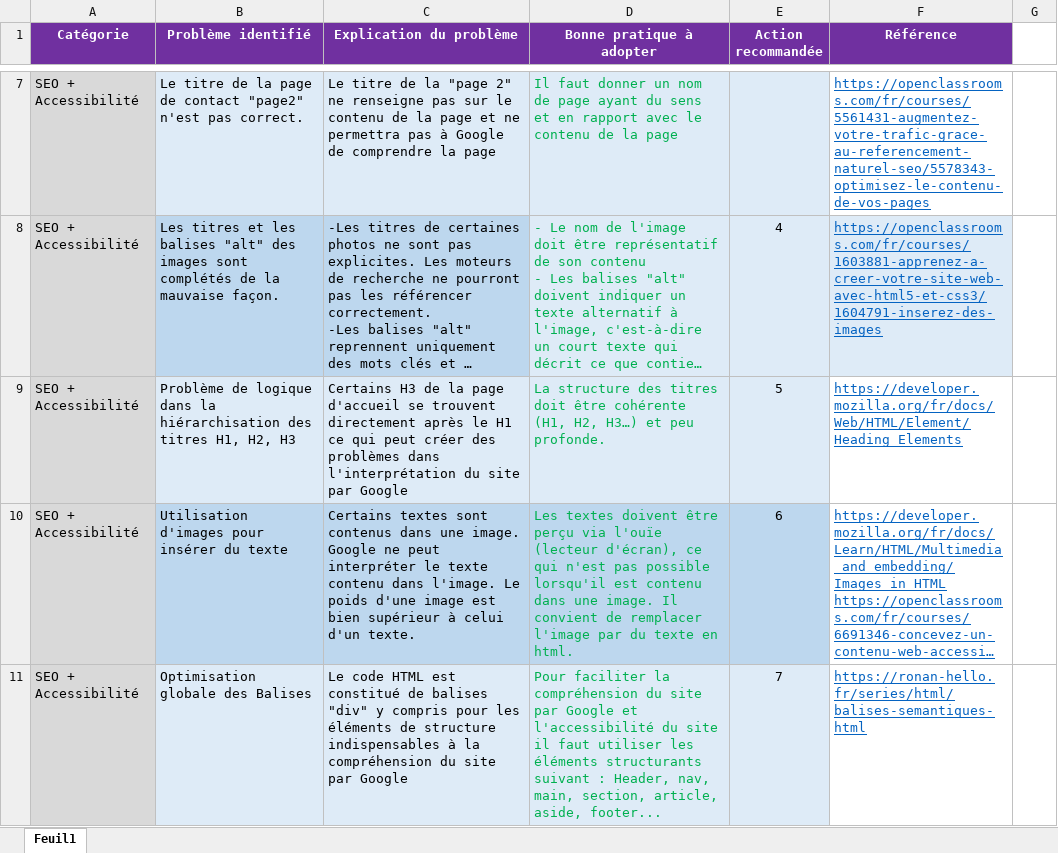
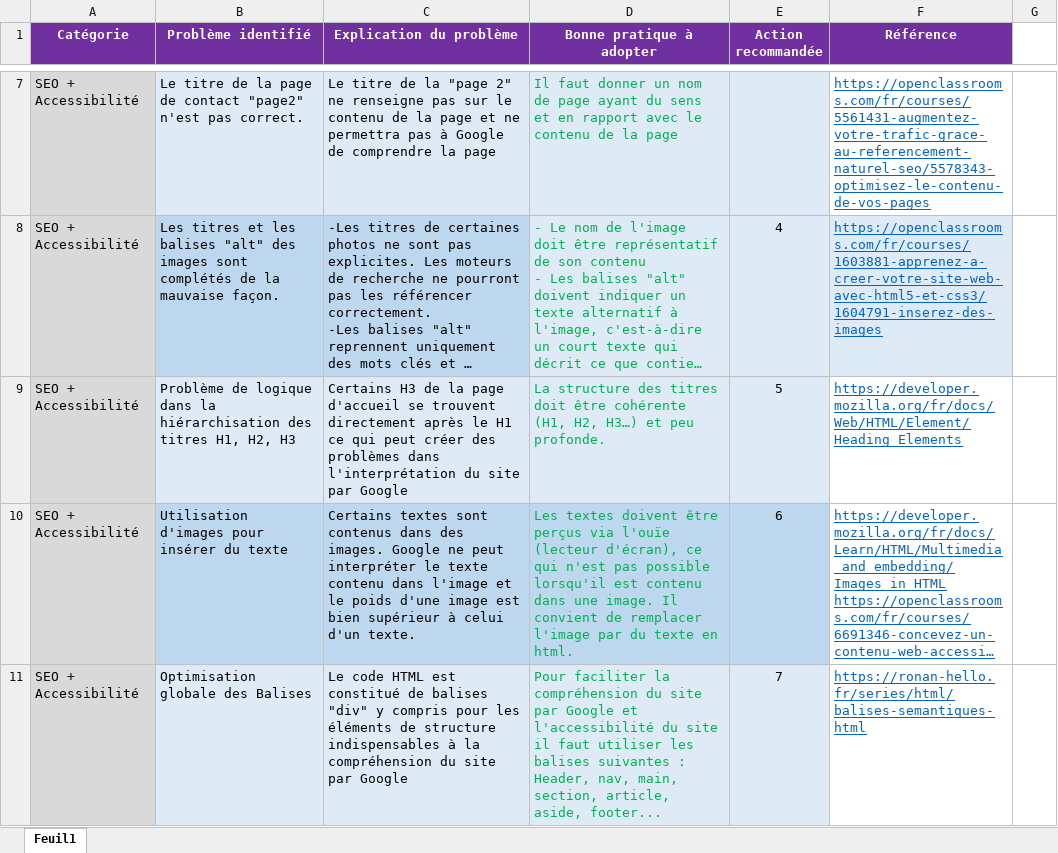
Before and after one commit to OlivierBASQUIN/Olivierbasquin_4_05042021, an Excel workbook: audit-SEO - Olivier BASQUIN.xlsx, sheet Feuil1, drawn as a sheet; only a part is shown, gaps mark what is left out; long unchanged cells end in …; values as stored, in another font and other column widths than the file's, no borders; the diff covers the shown part only; the diff names each change by its address in the sheet, - before the commit and + after, or states it on an @@ line.

Commit message:
MAJ audit

```diff
--- a/audit-SEO - Olivier BASQUIN.xlsx (sheet Feuil1)
+++ b/audit-SEO - Olivier BASQUIN.xlsx (sheet Feuil1)
-C10 (Explication du problème): …contenus dans une image. Google ne peut interpréter le texte contenu dans l'image. Le poids d'une…
+C10 (Explication du problème): …contenus dans des images. Google ne peut interpréter le texte contenu dans l'image et le poids d'une…
-D10 (Bonne pratique à adopter): …doivent être perçu via l'ouïe…
+D10 (Bonne pratique à adopter): …doivent être perçus via l'ouïe…
-D11 (Bonne pratique à adopter): …utiliser les éléments structurants suivant : Header,…
+D11 (Bonne pratique à adopter): …utiliser les balises suivantes : Header,…
```
Also changed, not shown: 2 added rows, 2 removed rows, 1 edited cell and cell formats elsewhere in this sheet, 19 other files.
